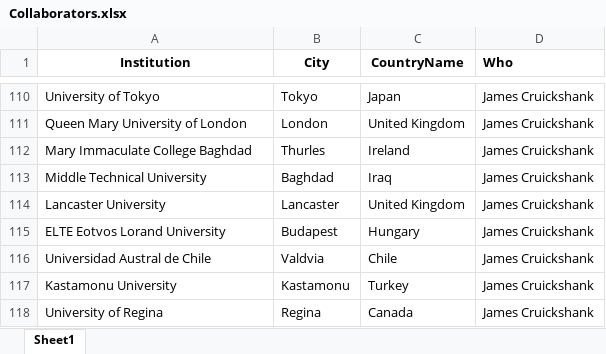
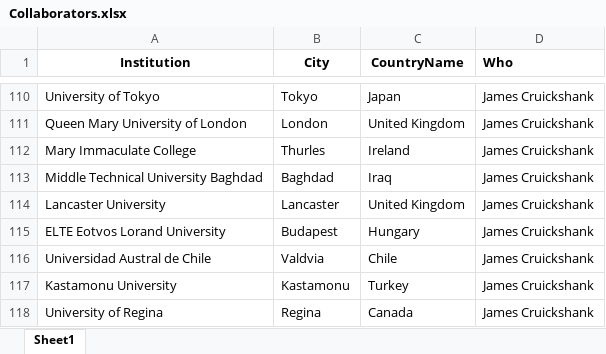
Before and after one commit to niallmadden/niallmadden.github.io, an Excel workbook: SandBox/maps/Collaborators.xlsx, sheet Sheet1, drawn as a sheet; only a part is shown, gaps mark what is left out; values as stored, in another font and other column widths than the file's, no borders; the diff names each change by its address in the sheet, - before the commit and + after, or states it on an @@ line.

Commit message:
Fixed Baghdad

```diff
--- a/SandBox/maps/Collaborators.xlsx (sheet Sheet1)
+++ b/SandBox/maps/Collaborators.xlsx (sheet Sheet1)
-A112 (Institution): Mary Immaculate College Baghdad
+A112 (Institution): Mary Immaculate College
-A113 (Institution): Middle Technical University
+A113 (Institution): Middle Technical University Baghdad
```
Also changed, not shown: 2 other files.
